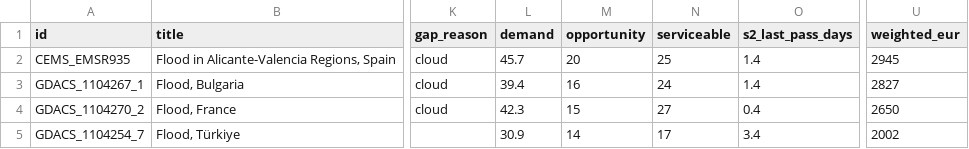
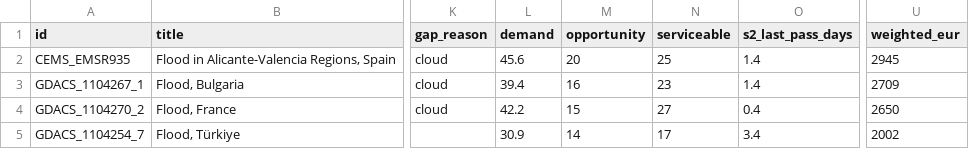
Before and after one commit to dchichorro/terrasignal, a CSV file: public/data/leads-eu-30.csv, drawn as a sheet; only a part is shown, gaps mark what is left out; the diff names each change by its address in the sheet, - before the commit and + after, or states it on an @@ line.

```diff
--- a/public/data/leads-eu-30.csv
+++ b/public/data/leads-eu-30.csv
-L2 (demand): 45.7
+L2 (demand): 45.6
-N3 (serviceable): 24
+N3 (serviceable): 23
-U3 (weighted_eur): 2827
+U3 (weighted_eur): 2709
-L4 (demand): 42.3
+L4 (demand): 42.2
```
Also changed, not shown: public/data/leads-eu-45.csv, public/data/leads-global-30.csv, 10 other files.
